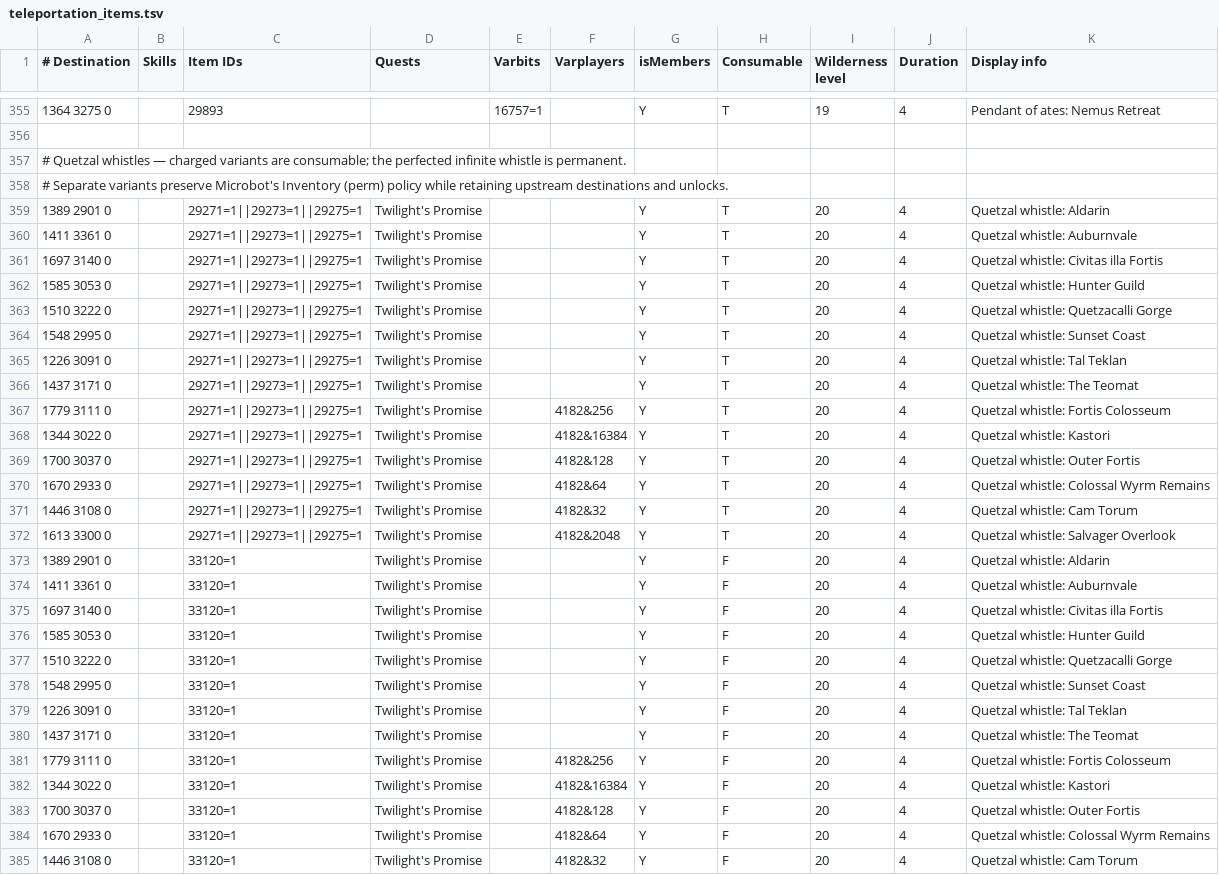
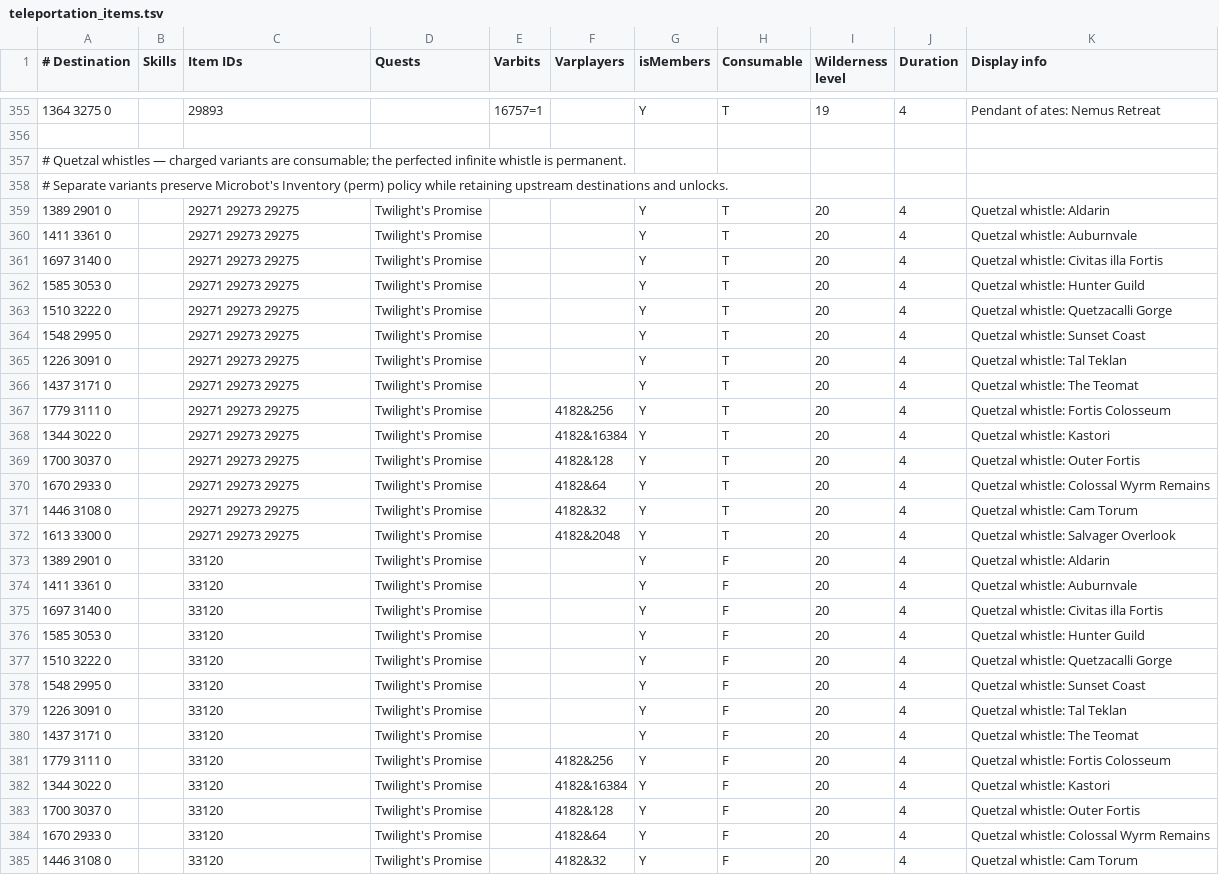
Before and after one commit to JogOnJohn/Microbot, a TSV file: runelite-client/src/main/resources/net/runelite/client/plugins/microbot/shortestpath/teleportation_items.tsv, drawn as a sheet; only a part is shown, gaps mark what is left out; the diff covers the shown part only.

```diff
--- a/runelite-client/src/main/resources/net/runelite/client/plugins/microbot/shortestpath/teleportation_items.tsv
+++ b/runelite-client/src/main/resources/net/runelite/client/plugins/microbot/shortestpath/teleportation_items.tsv
@@ -358,28 +358,28 @@
 # Separate variants preserve Microbot's Inventory (perm) policy while retaining upstream destinations and unlocks.
-1389 2901 0		29271=1||29273=1||29275=1	Twilight's Promise			Y	T	20	4	Quetzal whistle: Aldarin
-1411 3361 0		29271=1||29273=1||29275=1	Twilight's Promise			Y	T	20	4	Quetzal whistle: Auburnvale
-1697 3140 0		29271=1||29273=1||29275=1	Twilight's Promise			Y	T	20	4	Quetzal whistle: Civitas illa Fortis
-1585 3053 0		29271=1||29273=1||29275=1	Twilight's Promise			Y	T	20	4	Quetzal whistle: Hunter Guild
-1510 3222 0		29271=1||29273=1||29275=1	Twilight's Promise			Y	T	20	4	Quetzal whistle: Quetzacalli Gorge
-1548 2995 0		29271=1||29273=1||29275=1	Twilight's Promise			Y	T	20	4	Quetzal whistle: Sunset Coast
-1226 3091 0		29271=1||29273=1||29275=1	Twilight's Promise			Y	T	20	4	Quetzal whistle: Tal Teklan
-1437 3171 0		29271=1||29273=1||29275=1	Twilight's Promise			Y	T	20	4	Quetzal whistle: The Teomat
-1779 3111 0		29271=1||29273=1||29275=1	Twilight's Promise		4182&256	Y	T	20	4	Quetzal whistle: Fortis Colosseum
-1344 3022 0		29271=1||29273=1||29275=1	Twilight's Promise		4182&16384	Y	T	20	4	Quetzal whistle: Kastori
-1700 3037 0		29271=1||29273=1||29275=1	Twilight's Promise		4182&128	Y	T	20	4	Quetzal whistle: Outer Fortis
-1670 2933 0		29271=1||29273=1||29275=1	Twilight's Promise		4182&64	Y	T	20	4	Quetzal whistle: Colossal Wyrm Remains
-1446 3108 0		29271=1||29273=1||29275=1	Twilight's Promise		4182&32	Y	T	20	4	Quetzal whistle: Cam Torum
-1613 3300 0		29271=1||29273=1||29275=1	Twilight's Promise		4182&2048	Y	T	20	4	Quetzal whistle: Salvager Overlook
-1389 2901 0		33120=1	Twilight's Promise			Y	F	20	4	Quetzal whistle: Aldarin
-1411 3361 0		33120=1	Twilight's Promise			Y	F	20	4	Quetzal whistle: Auburnvale
-1697 3140 0		33120=1	Twilight's Promise			Y	F	20	4	Quetzal whistle: Civitas illa Fortis
-1585 3053 0		33120=1	Twilight's Promise			Y	F	20	4	Quetzal whistle: Hunter Guild
-1510 3222 0		33120=1	Twilight's Promise			Y	F	20	4	Quetzal whistle: Quetzacalli Gorge
-1548 2995 0		33120=1	Twilight's Promise			Y	F	20	4	Quetzal whistle: Sunset Coast
-1226 3091 0		33120=1	Twilight's Promise			Y	F	20	4	Quetzal whistle: Tal Teklan
-1437 3171 0		33120=1	Twilight's Promise			Y	F	20	4	Quetzal whistle: The Teomat
-1779 3111 0		33120=1	Twilight's Promise		4182&256	Y	F	20	4	Quetzal whistle: Fortis Colosseum
-1344 3022 0		33120=1	Twilight's Promise		4182&16384	Y	F	20	4	Quetzal whistle: Kastori
-1700 3037 0		33120=1	Twilight's Promise		4182&128	Y	F	20	4	Quetzal whistle: Outer Fortis
-1670 2933 0		33120=1	Twilight's Promise		4182&64	Y	F	20	4	Quetzal whistle: Colossal Wyrm Remains
-1446 3108 0		33120=1	Twilight's Promise		4182&32	Y	F	20	4	Quetzal whistle: Cam Torum
+1389 2901 0		29271 29273 29275	Twilight's Promise			Y	T	20	4	Quetzal whistle: Aldarin
+1411 3361 0		29271 29273 29275	Twilight's Promise			Y	T	20	4	Quetzal whistle: Auburnvale
+1697 3140 0		29271 29273 29275	Twilight's Promise			Y	T	20	4	Quetzal whistle: Civitas illa Fortis
+1585 3053 0		29271 29273 29275	Twilight's Promise			Y	T	20	4	Quetzal whistle: Hunter Guild
+1510 3222 0		29271 29273 29275	Twilight's Promise			Y	T	20	4	Quetzal whistle: Quetzacalli Gorge
+1548 2995 0		29271 29273 29275	Twilight's Promise			Y	T	20	4	Quetzal whistle: Sunset Coast
+1226 3091 0		29271 29273 29275	Twilight's Promise			Y	T	20	4	Quetzal whistle: Tal Teklan
+1437 3171 0		29271 29273 29275	Twilight's Promise			Y	T	20	4	Quetzal whistle: The Teomat
+1779 3111 0		29271 29273 29275	Twilight's Promise		4182&256	Y	T	20	4	Quetzal whistle: Fortis Colosseum
+1344 3022 0		29271 29273 29275	Twilight's Promise		4182&16384	Y	T	20	4	Quetzal whistle: Kastori
+1700 3037 0		29271 29273 29275	Twilight's Promise		4182&128	Y	T	20	4	Quetzal whistle: Outer Fortis
+1670 2933 0		29271 29273 29275	Twilight's Promise		4182&64	Y	T	20	4	Quetzal whistle: Colossal Wyrm Remains
+1446 3108 0		29271 29273 29275	Twilight's Promise		4182&32	Y	T	20	4	Quetzal whistle: Cam Torum
+1613 3300 0		29271 29273 29275	Twilight's Promise		4182&2048	Y	T	20	4	Quetzal whistle: Salvager Overlook
+1389 2901 0		33120	Twilight's Promise			Y	F	20	4	Quetzal whistle: Aldarin
+1411 3361 0		33120	Twilight's Promise			Y	F	20	4	Quetzal whistle: Auburnvale
+1697 3140 0		33120	Twilight's Promise			Y	F	20	4	Quetzal whistle: Civitas illa Fortis
+1585 3053 0		33120	Twilight's Promise			Y	F	20	4	Quetzal whistle: Hunter Guild
+1510 3222 0		33120	Twilight's Promise			Y	F	20	4	Quetzal whistle: Quetzacalli Gorge
+1548 2995 0		33120	Twilight's Promise			Y	F	20	4	Quetzal whistle: Sunset Coast
+1226 3091 0		33120	Twilight's Promise			Y	F	20	4	Quetzal whistle: Tal Teklan
+1437 3171 0		33120	Twilight's Promise			Y	F	20	4	Quetzal whistle: The Teomat
+1779 3111 0		33120	Twilight's Promise		4182&256	Y	F	20	4	Quetzal whistle: Fortis Colosseum
+1344 3022 0		33120	Twilight's Promise		4182&16384	Y	F	20	4	Quetzal whistle: Kastori
+1700 3037 0		33120	Twilight's Promise		4182&128	Y	F	20	4	Quetzal whistle: Outer Fortis
+1670 2933 0		33120	Twilight's Promise		4182&64	Y	F	20	4	Quetzal whistle: Colossal Wyrm Remains
+1446 3108 0		33120	Twilight's Promise		4182&32	Y	F	20	4	Quetzal whistle: Cam Torum
```
Also changed, not shown: 19 edited cells elsewhere in this file, runelite-client/src/main/resources/net/runelite/client/plugins/microbot/shortestpath/agility_shortcuts.tsv, runelite-client/src/main/resources/net/runelite/client/plugins/microbot/shortestpath/transports.tsv, 1 other file.
